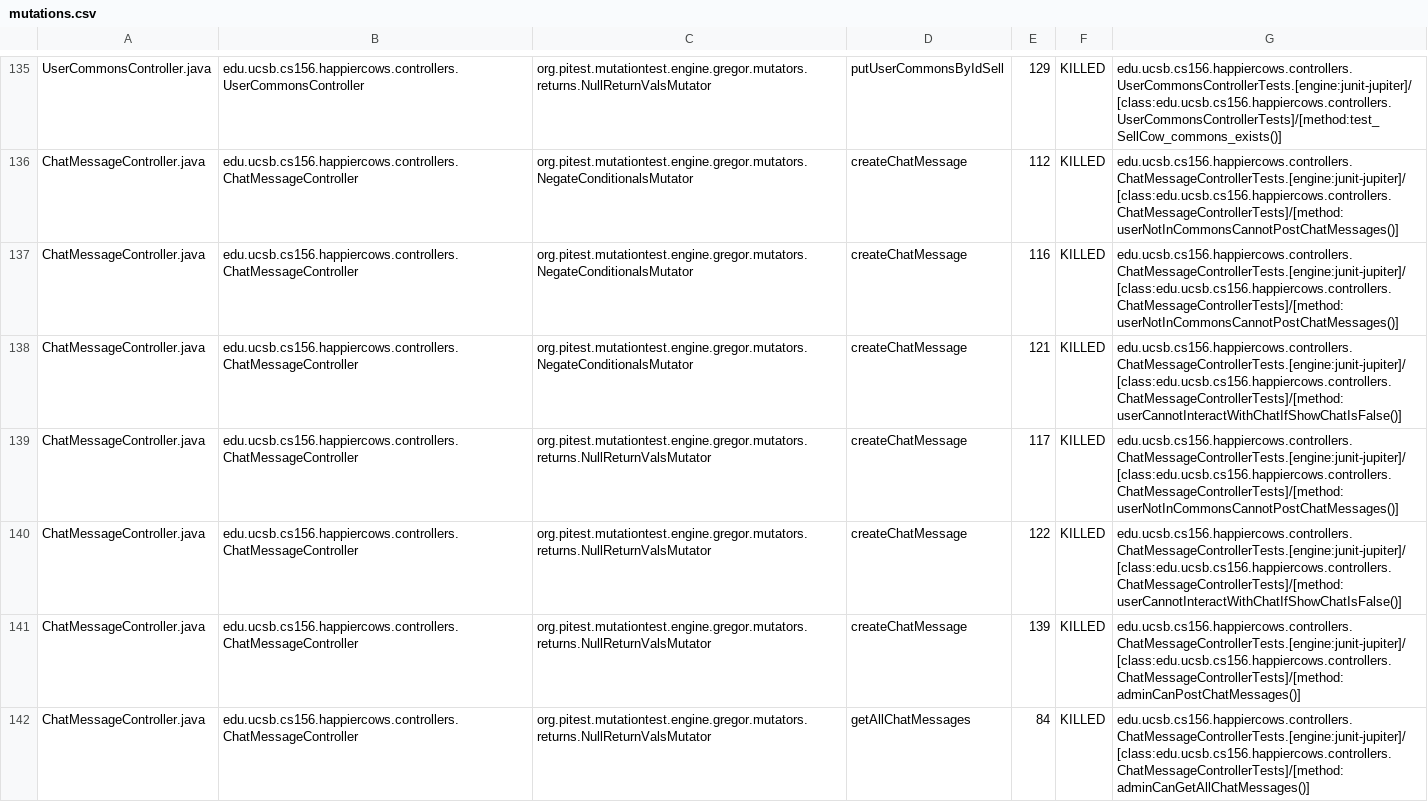
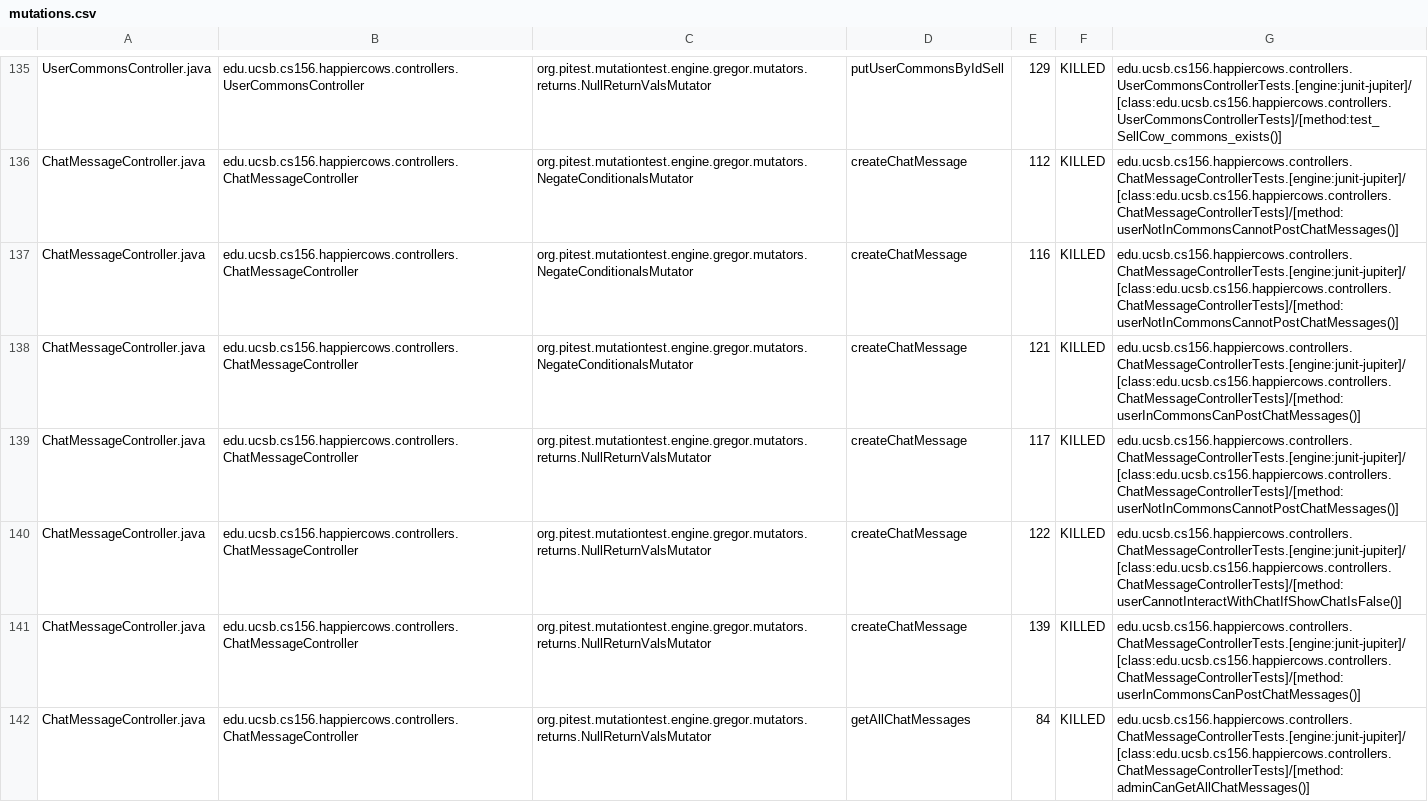
Before and after one commit to ucsb-cs156-f24/proj-happycows-f24-10, a CSV file: prs/64/pitest/mutations.csv, drawn as a sheet; only a part is shown, gaps mark what is left out; the diff covers the shown part only.

Commit message:
Deploying to gh-pages from @ ucsb-cs156-f24/proj-happycows-f24-10@93952804806e582dd92836722bf713d858c48157 🚀

```diff
--- a/prs/64/pitest/mutations.csv
+++ b/prs/64/pitest/mutations.csv
@@ -137,6 +137,6 @@ ChatMessageController.java,edu.ucsb.cs156.happiercows.controllers.ChatMessageCon
 ChatMessageController.java,edu.ucsb.cs156.happiercows.controllers.ChatMessageController,org.pitest.mutationtest.engine.gregor.mutators.NegateConditionalsMutator,createChatMessage,116,KILLED,edu.ucsb.cs156.happiercows.controllers.ChatMessageControllerTests.[engine:junit-jupiter]/[class:edu.ucsb.cs156.happiercows.controllers.ChatMessageControllerTests]/[method:userNotInCommonsCannotPostChatMessages()]
-ChatMessageController.java,edu.ucsb.cs156.happiercows.controllers.ChatMessageController,org.pitest.mutationtest.engine.gregor.mutators.NegateConditionalsMutator,createChatMessage,121,KILLED,edu.ucsb.cs156.happiercows.controllers.ChatMessageControllerTests.[engine:junit-jupiter]/[class:edu.ucsb.cs156.happiercows.controllers.ChatMessageControllerTests]/[method:userCannotInteractWithChatIfShowChatIsFalse()]
+ChatMessageController.java,edu.ucsb.cs156.happiercows.controllers.ChatMessageController,org.pitest.mutationtest.engine.gregor.mutators.NegateConditionalsMutator,createChatMessage,121,KILLED,edu.ucsb.cs156.happiercows.controllers.ChatMessageControllerTests.[engine:junit-jupiter]/[class:edu.ucsb.cs156.happiercows.controllers.ChatMessageControllerTests]/[method:userInCommonsCanPostChatMessages()]
 ChatMessageController.java,edu.ucsb.cs156.happiercows.controllers.ChatMessageController,org.pitest.mutationtest.engine.gregor.mutators.returns.NullReturnValsMutator,createChatMessage,117,KILLED,edu.ucsb.cs156.happiercows.controllers.ChatMessageControllerTests.[engine:junit-jupiter]/[class:edu.ucsb.cs156.happiercows.controllers.ChatMessageControllerTests]/[method:userNotInCommonsCannotPostChatMessages()]
 ChatMessageController.java,edu.ucsb.cs156.happiercows.controllers.ChatMessageController,org.pitest.mutationtest.engine.gregor.mutators.returns.NullReturnValsMutator,createChatMessage,122,KILLED,edu.ucsb.cs156.happiercows.controllers.ChatMessageControllerTests.[engine:junit-jupiter]/[class:edu.ucsb.cs156.happiercows.controllers.ChatMessageControllerTests]/[method:userCannotInteractWithChatIfShowChatIsFalse()]
-ChatMessageController.java,edu.ucsb.cs156.happiercows.controllers.ChatMessageController,org.pitest.mutationtest.engine.gregor.mutators.returns.NullReturnValsMutator,createChatMessage,139,KILLED,edu.ucsb.cs156.happiercows.controllers.ChatMessageControllerTests.[engine:junit-jupiter]/[class:edu.ucsb.cs156.happiercows.controllers.ChatMessageControllerTests]/[method:adminCanPostChatMessages()]
+ChatMessageController.java,edu.ucsb.cs156.happiercows.controllers.ChatMessageController,org.pitest.mutationtest.engine.gregor.mutators.returns.NullReturnValsMutator,createChatMessage,139,KILLED,edu.ucsb.cs156.happiercows.controllers.ChatMessageControllerTests.[engine:junit-jupiter]/[class:edu.ucsb.cs156.happiercows.controllers.ChatMessageControllerTests]/[method:userInCommonsCanPostChatMessages()]
 ChatMessageController.java,edu.ucsb.cs156.happiercows.controllers.ChatMessageController,org.pitest.mutationtest.engine.gregor.mutators.returns.NullReturnValsMutator,getAllChatMessages,84,KILLED,edu.ucsb.cs156.happiercows.controllers.ChatMessageControllerTests.[engine:junit-jupiter]/[class:edu.ucsb.cs156.happiercows.controllers.ChatMessageControllerTests]/[method:adminCanGetAllChatMessages()]
```
Also changed, not shown: 1 added row, 1 removed row and 59 edited cells elsewhere in this file, 51 other files.
